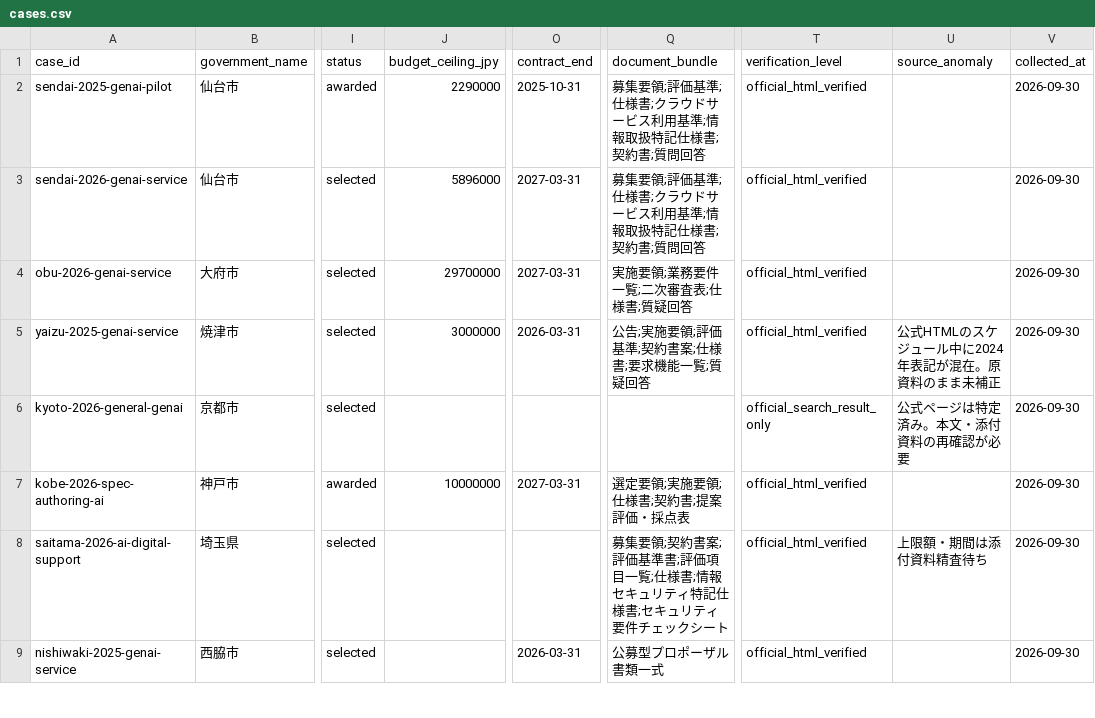
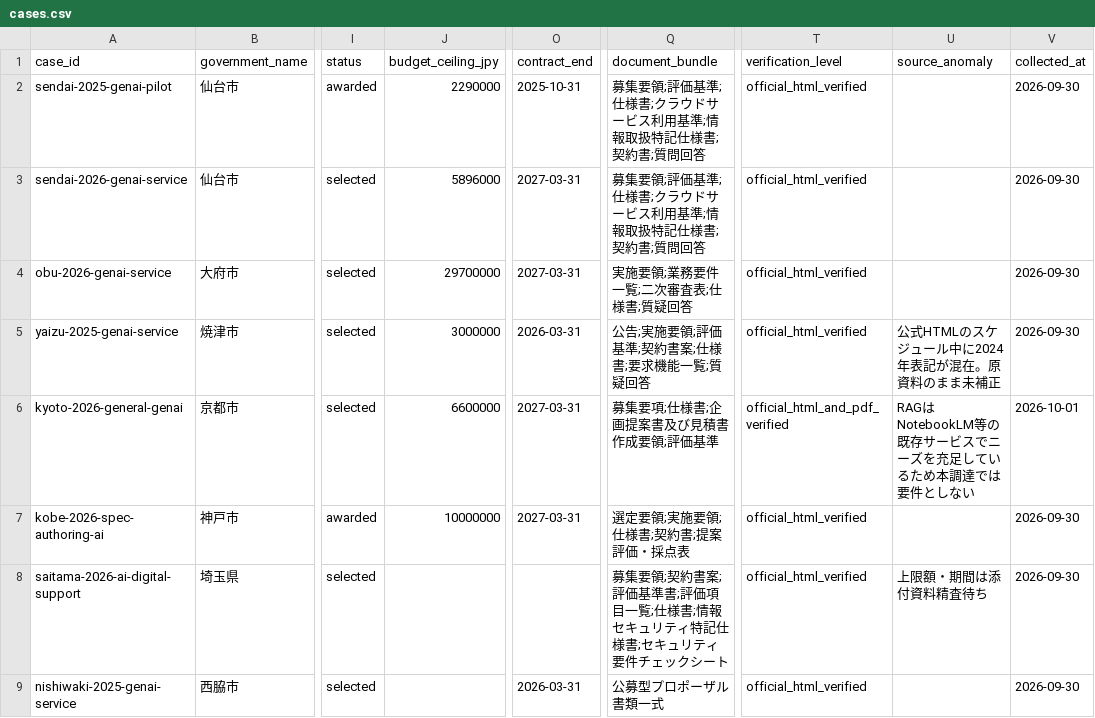
Before and after one commit to Josh-Temple/public-sector-ai-procurement-japan, a CSV file: data/cases.csv, drawn as a sheet; only a part is shown, gaps mark what is left out; the diff names each change by its address in the sheet, - before the commit and + after, or states it on an @@ line.

Commit message:
Deepen Kyoto 2026 case metadata

```diff
--- a/data/cases.csv
+++ b/data/cases.csv
-J6 (budget_ceiling_jpy): (empty)
+J6 (budget_ceiling_jpy): 6600000
-O6 (contract_end): (empty)
+O6 (contract_end): 2027-03-31
-Q6 (document_bundle): (empty)
+Q6 (document_bundle): 募集要項;仕様書;企画提案書及び見積書作成要領;評価基準
-T6 (verification_level): official_search_result_only
+T6 (verification_level): official_html_and_pdf_verified
-U6 (source_anomaly): 公式ページは特定済み。本文・添付資料の再確認が必要
+U6 (source_anomaly): RAGはNotebookLM等の既存サービスでニーズを充足しているため本調達では要件としない
-V6 (collected_at): 2026-09-30
+V6 (collected_at): 2026-10-01
```
